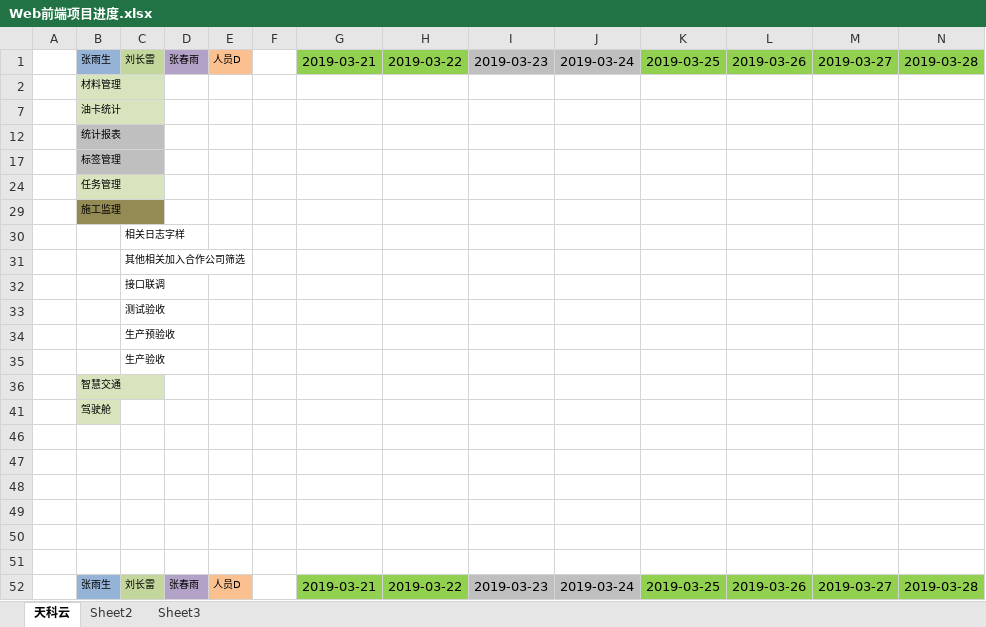
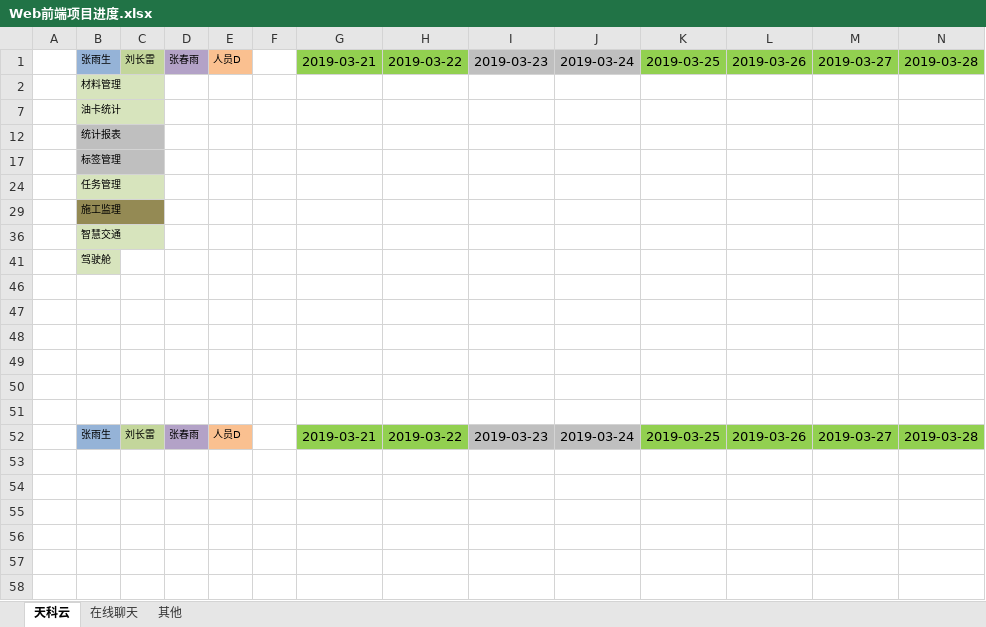
Before and after one commit to TwilightValley2017/Incubator, an Excel workbook: Document/Web前端项目进度.xlsx, sheet 天科云, drawn as a sheet; only a part is shown; values as stored, in another font and other column widths than the file's, no borders; rows hold the shown columns only; the diff names each change by its address in the sheet, - before the commit and + after, or states it on an @@ line.

```diff
--- a/Document/Web前端项目进度.xlsx (sheet 天科云)
+++ b/Document/Web前端项目进度.xlsx (sheet 天科云)
-sheet tab: Sheet2
+sheet tab: 在线聊天
-sheet tab: Sheet3
+sheet tab: 其他
@@ row 30 hidden:  |  | 相关日志字样 @@
@@ row 31 hidden:  |  | 其他相关加入合作公司筛选 @@
-row 32:  |  | 接口联调
-row 33:  |  | 测试验收
-row 34:  |  | 生产预验收
-row 35:  |  | 生产验收
```
Also changed, not shown: sheet 在线聊天, 2 other files.
